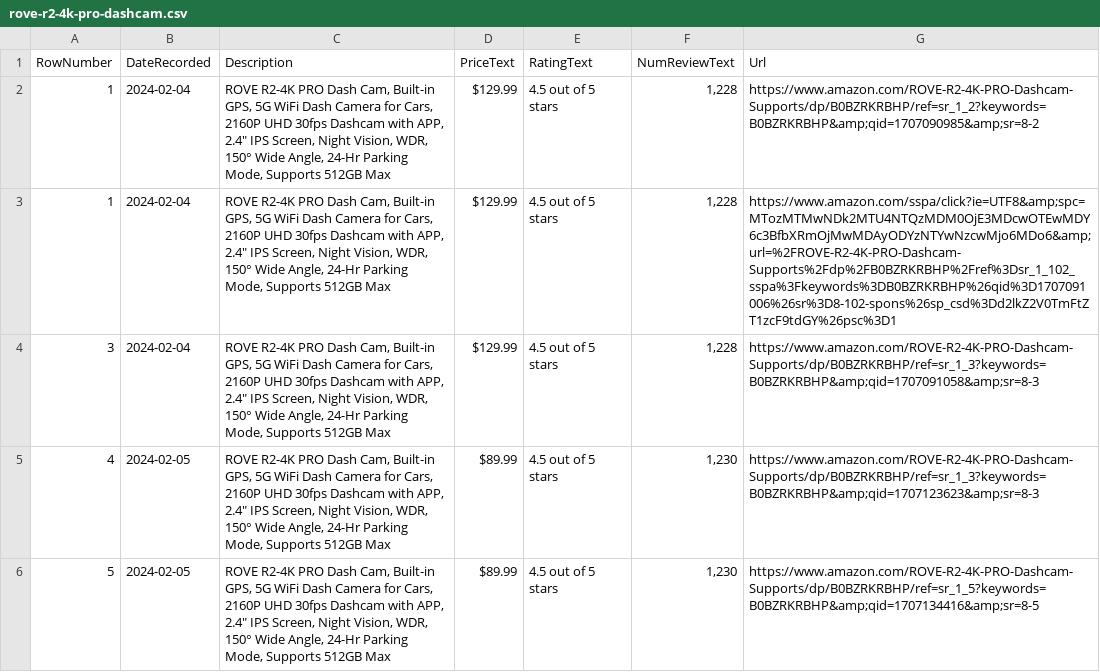
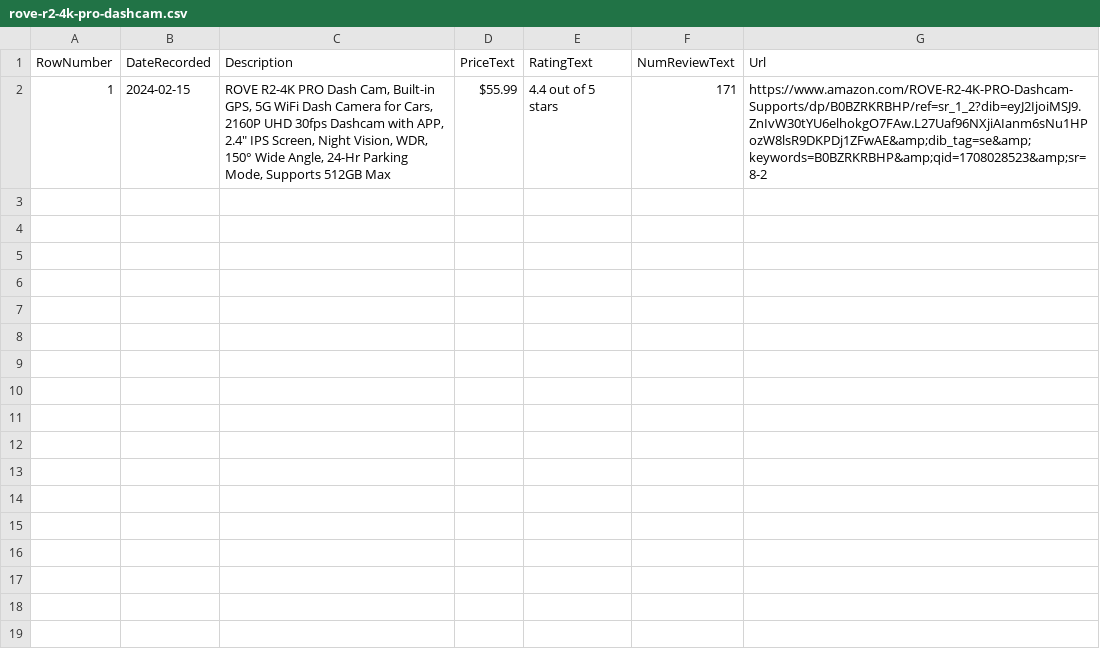
Before and after one commit to centuryhopper/Tools, a CSV file: c#_tools/dotnet_amazon_pricetracker/amazon_products_outputs/rove-r2-4k-pro-dashcam.csv, drawn as a sheet.

```diff
--- a/c#_tools/dotnet_amazon_pricetracker/amazon_products_outputs/rove-r2-4k-pro-dashcam.csv
+++ b/c#_tools/dotnet_amazon_pricetracker/amazon_products_outputs/rove-r2-4k-pro-dashcam.csv
@@ -1,6 +1,2 @@
 RowNumber,DateRecorded,Description,PriceText,RatingText,NumReviewText,Url
-1,2024-02-04,"ROVE R2-4K PRO Dash Cam, Built-in GPS, 5G WiFi Dash Camera for Cars, 2160P UHD 30fps Dashcam with APP, 2.4"" IPS Screen, Night Vision, WDR, 150° Wide Angle, 24-Hr Parking Mode, Supports 512GB Max",$129.99,4.5 out of 5 stars,"1,228",https://www.amazon.com/ROVE-R2-4K-PRO-Dashcam-Supports/dp/B0BZRKRBHP/ref=sr_1_2?keywords=B0BZRKRBHP&amp;qid=1707090985&amp;sr=8-2
-1,2024-02-04,"ROVE R2-4K PRO Dash Cam, Built-in GPS, 5G WiFi Dash Camera for Cars, 2160P UHD 30fps Dashcam with APP, 2.4"" IPS Screen, Night Vision, WDR, 150° Wide Angle, 24-Hr Parking Mode, Supports 512GB Max",$129.99,4.5 out of 5 stars,"1,228",https://www.amazon.com/sspa/click?ie=UTF8&amp;spc=MTozMTMwNDk2MTU4NTQzMDM0OjE3MDcwOTEwMDY6c3BfbXRmOjMwMDAyODYzNTYwNzcwMjo6MDo6&amp;url=%2FROVE-R2-4K-PRO-Dashcam-Supports%2Fdp%2FB0BZRKRBHP%2Fref%3Dsr_1_102_sspa%3Fkeywords%3DB0BZRKRBHP%26qid%3D1707091006%26sr%3D8-102-spons%26sp_csd%3Dd2lkZ2V0TmFtZT1zcF9tdGY%26psc%3D1
-3,2024-02-04,"ROVE R2-4K PRO Dash Cam, Built-in GPS, 5G WiFi Dash Camera for Cars, 2160P UHD 30fps Dashcam with APP, 2.4"" IPS Screen, Night Vision, WDR, 150° Wide Angle, 24-Hr Parking Mode, Supports 512GB Max",$129.99,4.5 out of 5 stars,"1,228",https://www.amazon.com/ROVE-R2-4K-PRO-Dashcam-Supports/dp/B0BZRKRBHP/ref=sr_1_3?keywords=B0BZRKRBHP&amp;qid=1707091058&amp;sr=8-3
-4,2024-02-05,"ROVE R2-4K PRO Dash Cam, Built-in GPS, 5G WiFi Dash Camera for Cars, 2160P UHD 30fps Dashcam with APP, 2.4"" IPS Screen, Night Vision, WDR, 150° Wide Angle, 24-Hr Parking Mode, Supports 512GB Max",$89.99,4.5 out of 5 stars,"1,230",https://www.amazon.com/ROVE-R2-4K-PRO-Dashcam-Supports/dp/B0BZRKRBHP/ref=sr_1_3?keywords=B0BZRKRBHP&amp;qid=1707123623&amp;sr=8-3
-5,2024-02-05,"ROVE R2-4K PRO Dash Cam, Built-in GPS, 5G WiFi Dash Camera for Cars, 2160P UHD 30fps Dashcam with APP, 2.4"" IPS Screen, Night Vision, WDR, 150° Wide Angle, 24-Hr Parking Mode, Supports 512GB Max",$89.99,4.5 out of 5 stars,"1,230",https://www.amazon.com/ROVE-R2-4K-PRO-Dashcam-Supports/dp/B0BZRKRBHP/ref=sr_1_5?keywords=B0BZRKRBHP&amp;qid=1707134416&amp;sr=8-5
+1,2024-02-15,"ROVE R2-4K PRO Dash Cam, Built-in GPS, 5G WiFi Dash Camera for Cars, 2160P UHD 30fps Dashcam with APP, 2.4"" IPS Screen, Night Vision, WDR, 150° Wide Angle, 24-Hr Parking Mode, Supports 512GB Max",$55.99,4.4 out of 5 stars,171,https://www.amazon.com/ROVE-R2-4K-PRO-Dashcam-Supports/dp/B0BZRKRBHP/ref=sr_1_2?dib=eyJ2IjoiMSJ9.ZnIvW30tYU6elhokgO7FAw.L27Uaf96NXjiAIanm6sNu1HPozW8lsR9DKPDj1ZFwAE&amp;dib_tag=se&amp;keywords=B0BZRKRBHP&amp;qid=1708028523&amp;sr=8-2
```
Also changed, not shown: c#_tools/dotnet_amazon_pricetracker/amazon_products_outputs/wilson-evo-basketball-29_5.csv, 5 other files.
